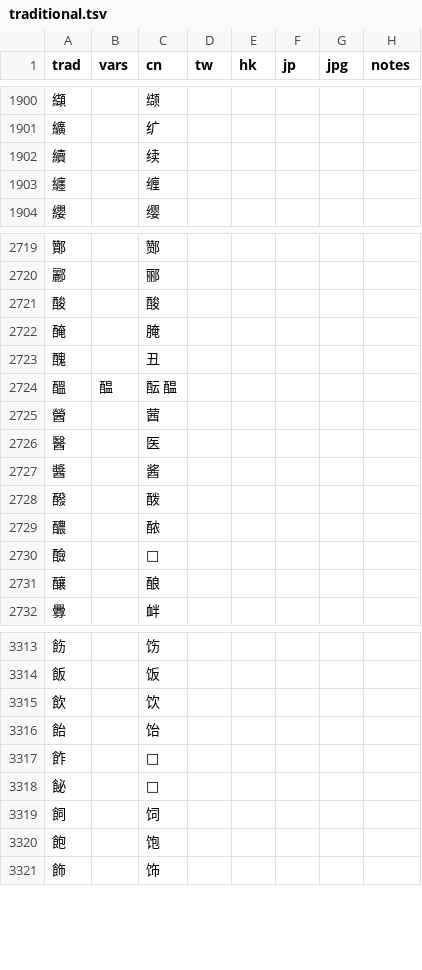
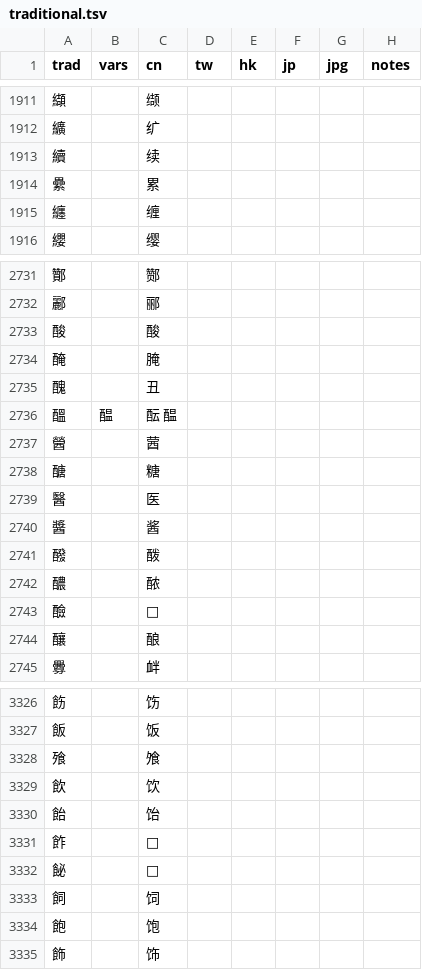
Before and after one commit to danny0838/sts-lib, a TSV file: sts/data/scheme/traditional.tsv, drawn as a sheet; only a part is shown, gaps mark what is left out; the diff covers the shown part only; the diff names each change by its address in the sheet, - before the commit and + after, or states it on an @@ line.

```diff
--- a/sts/data/scheme/traditional.tsv
+++ b/sts/data/scheme/traditional.tsv
+row 1914: 纍 |  | 累
+row 2738: 醣 |  | 糖
+row 3328: 飱 |  | 飧
```
Also changed, not shown: 11 added rows elsewhere in this file, 1 other file.
